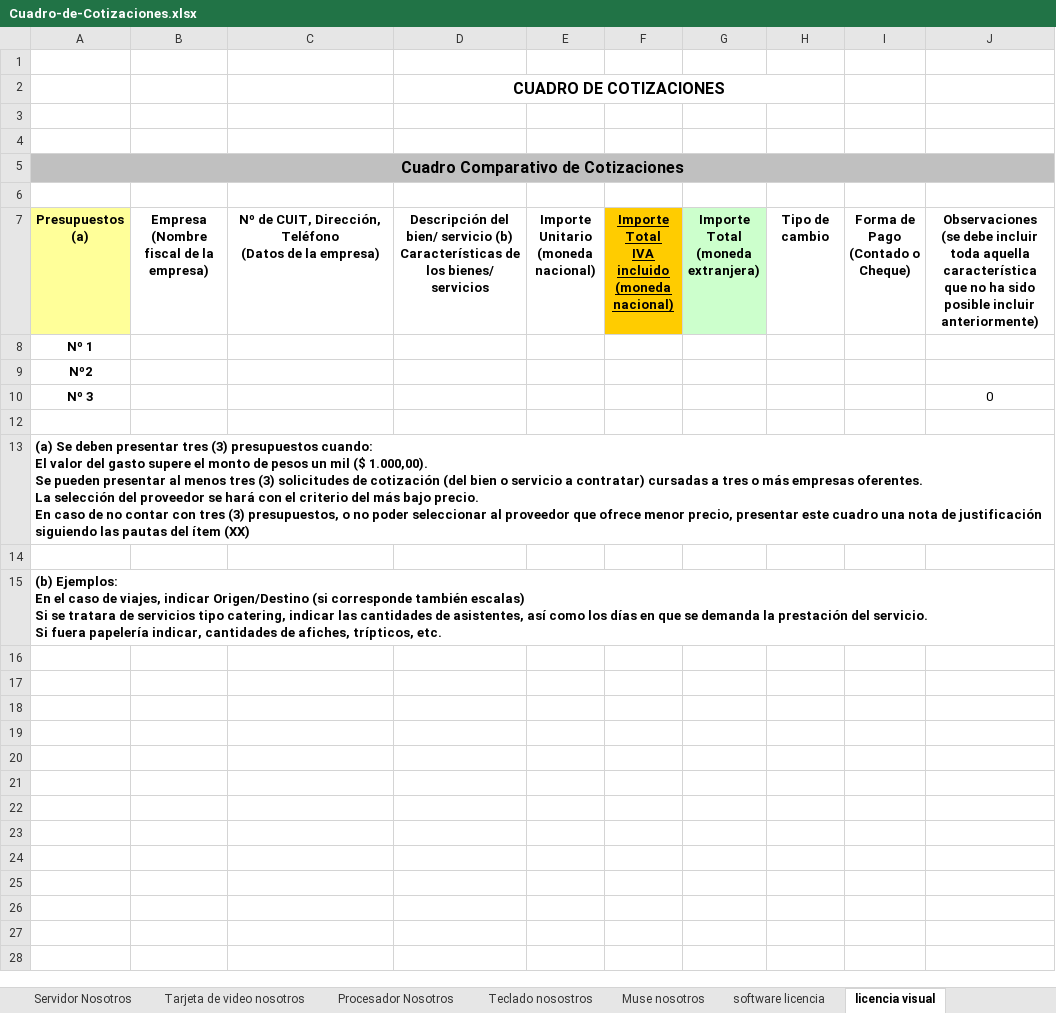
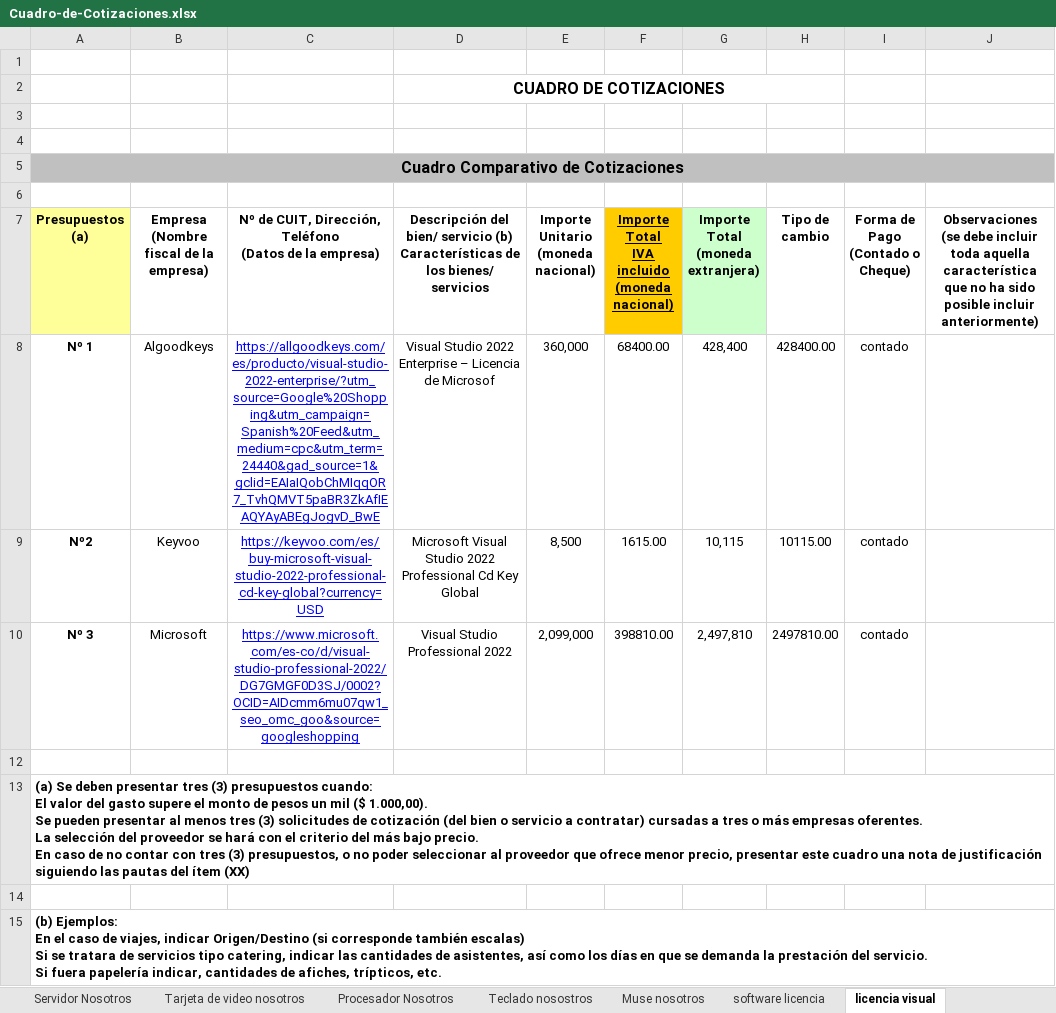
Before and after one commit to luiscarlosmedina/Master-Barber, an Excel workbook: cotizaciones/Cuadro-de-Cotizaciones.xlsx, sheet licencia visual, drawn as a sheet; values as stored, in another font and other column widths than the file's, no borders; removed rows and columns are numbered as before the commit, all else as after; the diff names each change by its address in the sheet, - before the commit and + after, or states it on an @@ line.

```diff
--- a/cotizaciones/Cuadro-de-Cotizaciones.xlsx (sheet licencia visual)
+++ b/cotizaciones/Cuadro-de-Cotizaciones.xlsx (sheet licencia visual)
-row 8: Nº 1
-row 9: Nº2
-row 10: Nº 3 |  |  |  |  |  |  |  |  | 0
+row 8: Nº 1 | Algoodkeys | https://allgoodkeys.com/es/producto/visual-studio-2022-enterprise/?utm_source=Google%20Shopping&utm_campaign=Spanish%20Feed&utm_medium=cpc&utm_term=24440&gad_source=1&gclid=EAIaIQobChMIqqOR7_TvhQMVT5paBR3ZkAfIEAQYAyABEgJogvD_BwE | Visual Studio 2022 Enterprise – Licencia de Microsof | 360,000 | 68400.00 | 428,400 | 428400.00 | contado
+row 9: Nº2 | Keyvoo | https://keyvoo.com/es/buy-microsoft-visual-studio-2022-professional-cd-key-global?currency=USD | Microsoft Visual Studio 2022 Professional Cd Key Global | 8,500 | 1615.00 | 10,115 | 10115.00 | contado
+row 10: Nº 3 | Microsoft | https://www.microsoft.com/es-co/d/visual-studio-professional-2022/DG7GMGF0D3SJ/0002?OCID=AIDcmm6mu07qw1_seo_omc_goo&source=googleshopping | Visual Studio Professional 2022 | 2,099,000 | 398810.00 | 2,497,810 | 2497810.00 | contado
```
Also changed, not shown: sheet Tarjeta de video nosotros, sheet software licencia, sheet windows 11 licencia, sheet licencia SQL, sheet Servidor Nosotros, sheet Disco mecanico Nosotros, 10 more sheets, cotizaciones/comparacion-de-precios-en-excel.xlsx, 1 other file.
